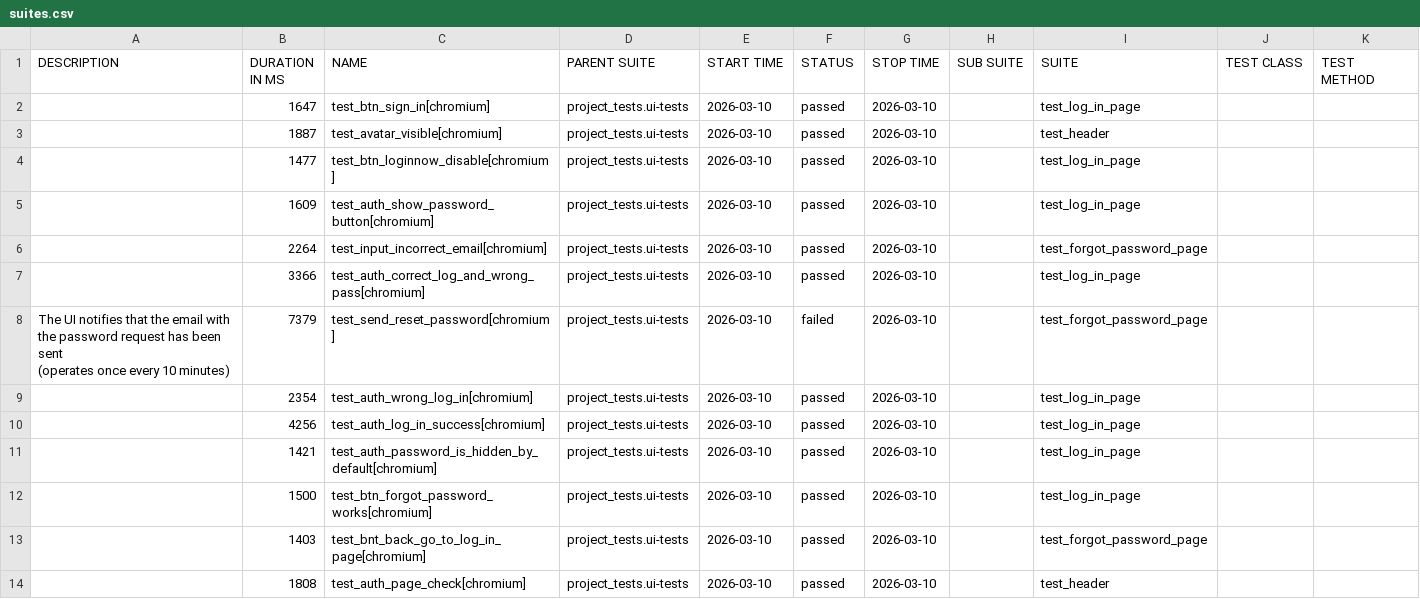
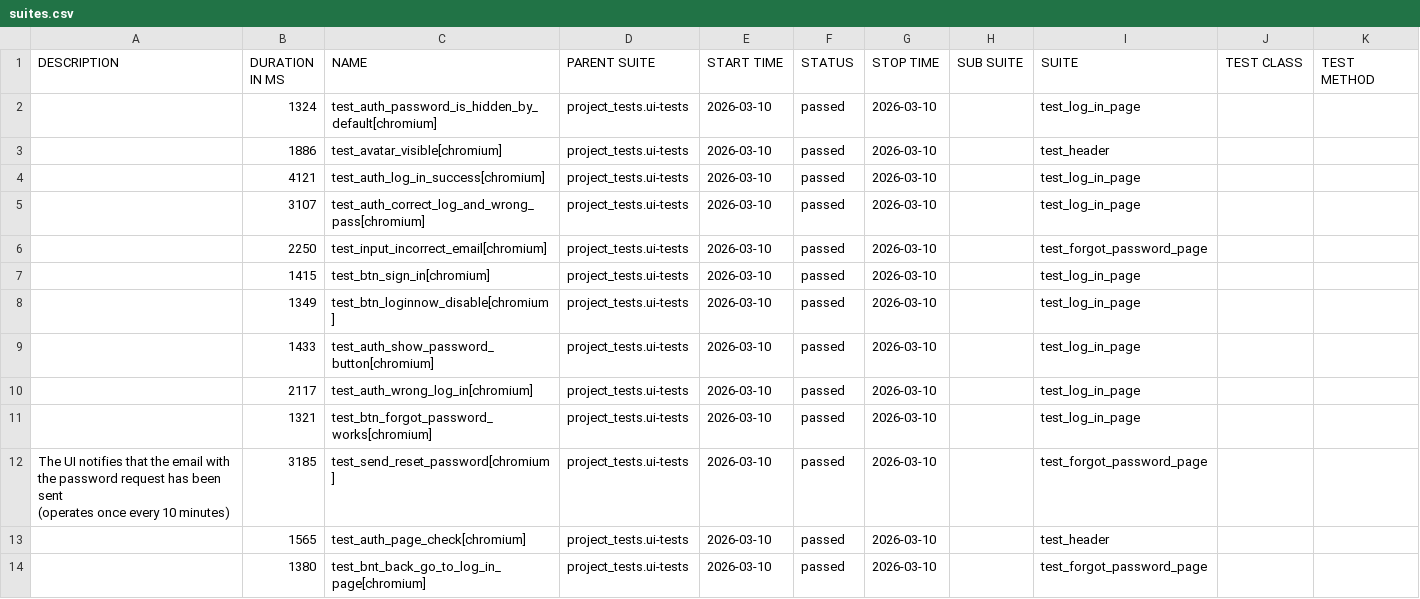
Before and after one commit to Red1s/pythonPlaywrightMotoUI, a CSV file: data/suites.csv, drawn as a sheet.

```diff
--- a/data/suites.csv
+++ b/data/suites.csv
@@ -1,17 +1,17 @@
 "DESCRIPTION","DURATION IN MS","NAME","PARENT SUITE","START TIME","STATUS","STOP TIME","SUB SUITE","SUITE","TEST CLASS","TEST METHOD"
-"","1647","test_btn_sign_in[chromium]","project_tests.ui-tests","2026-03-10","passed","2026-03-10","","test_log_in_page","",""
-"","1887","test_avatar_visible[chromium]","project_tests.ui-tests","2026-03-10","passed","2026-03-10","","test_header","",""
-"","1477","test_btn_loginnow_disable[chromium]","project_tests.ui-tests","2026-03-10","passed","2026-03-10","","test_log_in_page","",""
-"","1609","test_auth_show_password_button[chromium]","project_tests.ui-tests","2026-03-10","passed","2026-03-10","","test_log_in_page","",""
-"","2264","test_input_incorrect_email[chromium]","project_tests.ui-tests","2026-03-10","passed","2026-03-10","","test_forgot_password_page","",""
-"","3366","test_auth_correct_log_and_wrong_pass[chromium]","project_tests.ui-tests","2026-03-10","passed","2026-03-10","","test_log_in_page","",""
-"
-    The UI notifies that the email with the password request has been sent
-    (operates once every 10 minutes)
-    ","7379","test_send_reset_password[chromium]","project_tests.ui-tests","2026-03-10","failed","2026-03-10","","test_forgot_password_page","",""
-"","2354","test_auth_wrong_log_in[chromium]","project_tests.ui-tests","2026-03-10","passed","2026-03-10","","test_log_in_page","",""
-"","4256","test_auth_log_in_success[chromium]","project_tests.ui-tests","2026-03-10","passed","2026-03-10","","test_log_in_page","",""
-"","1421","test_auth_password_is_hidden_by_default[chromium]","project_tests.ui-tests","2026-03-10","passed","2026-03-10","","test_log_in_page","",""
-"","1500","test_btn_forgot_password_works[chromium]","project_tests.ui-tests","2026-03-10","passed","2026-03-10","","test_log_in_page","",""
-"","1403","test_bnt_back_go_to_log_in_page[chromium]","project_tests.ui-tests","2026-03-10","passed","2026-03-10","","test_forgot_password_page","",""
-"","1808","test_auth_page_check[chromium]","project_tests.ui-tests","2026-03-10","passed","2026-03-10","","test_header","",""
+"","1324","test_auth_password_is_hidden_by_default[chromium]","project_tests.ui-tests","2026-03-10","passed","2026-03-10","","test_log_in_page","",""
+"","1886","test_avatar_visible[chromium]","project_tests.ui-tests","2026-03-10","passed","2026-03-10","","test_header","",""
+"","4121","test_auth_log_in_success[chromium]","project_tests.ui-tests","2026-03-10","passed","2026-03-10","","test_log_in_page","",""
+"","3107","test_auth_correct_log_and_wrong_pass[chromium]","project_tests.ui-tests","2026-03-10","passed","2026-03-10","","test_log_in_page","",""
+"","2250","test_input_incorrect_email[chromium]","project_tests.ui-tests","2026-03-10","passed","2026-03-10","","test_forgot_password_page","",""
+"","1415","test_btn_sign_in[chromium]","project_tests.ui-tests","2026-03-10","passed","2026-03-10","","test_log_in_page","",""
+"","1349","test_btn_loginnow_disable[chromium]","project_tests.ui-tests","2026-03-10","passed","2026-03-10","","test_log_in_page","",""
+"","1433","test_auth_show_password_button[chromium]","project_tests.ui-tests","2026-03-10","passed","2026-03-10","","test_log_in_page","",""
+"","2117","test_auth_wrong_log_in[chromium]","project_tests.ui-tests","2026-03-10","passed","2026-03-10","","test_log_in_page","",""
+"","1321","test_btn_forgot_password_works[chromium]","project_tests.ui-tests","2026-03-10","passed","2026-03-10","","test_log_in_page","",""
+"
+    The UI notifies that the email with the password request has been sent
+    (operates once every 10 minutes)
+    ","3185","test_send_reset_password[chromium]","project_tests.ui-tests","2026-03-10","passed","2026-03-10","","test_forgot_password_page","",""
+"","1565","test_auth_page_check[chromium]","project_tests.ui-tests","2026-03-10","passed","2026-03-10","","test_header","",""
+"","1380","test_bnt_back_go_to_log_in_page[chromium]","project_tests.ui-tests","2026-03-10","passed","2026-03-10","","test_forgot_password_page","",""
```
Also changed, not shown: data/behaviors.csv, 54 other files.
